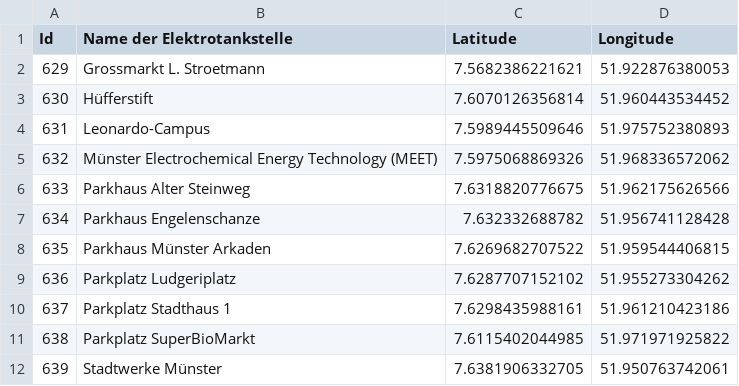
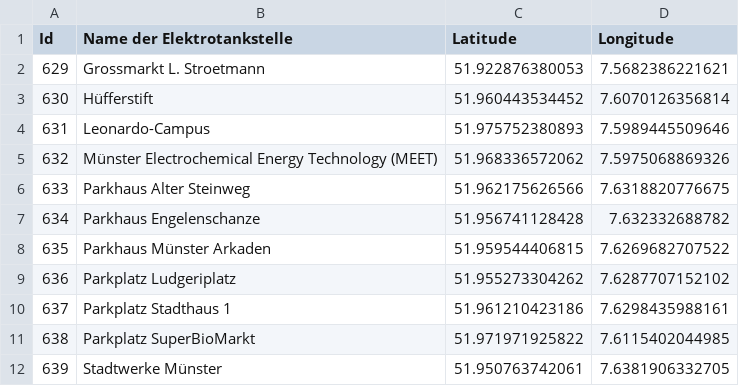
Before and after one commit to od-ms/converter-scripts, a CSV file: data/stadtwerke_elektrotankstellen.csv, drawn as a sheet.

```diff
--- a/data/stadtwerke_elektrotankstellen.csv
+++ b/data/stadtwerke_elektrotankstellen.csv
@@ -1,12 +1,12 @@
 Id,Name der Elektrotankstelle,Latitude,Longitude
-629,Grossmarkt L. Stroetmann,7.5682386221621,51.922876380053
-630,Hüfferstift,7.6070126356814,51.960443534452
-631,Leonardo-Campus,7.5989445509646,51.975752380893
-632,Münster Electrochemical Energy Technology (MEET),7.5975068869326,51.968336572062
-633,Parkhaus Alter Steinweg,7.6318820776675,51.962175626566
-634,Parkhaus Engelenschanze,7.632332688782,51.956741128428
-635,Parkhaus Münster Arkaden,7.6269682707522,51.959544406815
-636,Parkplatz Ludgeriplatz,7.6287707152102,51.955273304262
-637,Parkplatz Stadthaus 1,7.6298435988161,51.961210423186
-638,Parkplatz SuperBioMarkt,7.6115402044985,51.971971925822
-639,Stadtwerke Münster,7.6381906332705,51.950763742061
+629,Grossmarkt L. Stroetmann,51.922876380053,7.5682386221621
+630,Hüfferstift,51.960443534452,7.6070126356814
+631,Leonardo-Campus,51.975752380893,7.5989445509646
+632,Münster Electrochemical Energy Technology (MEET),51.968336572062,7.5975068869326
+633,Parkhaus Alter Steinweg,51.962175626566,7.6318820776675
+634,Parkhaus Engelenschanze,51.956741128428,7.632332688782
+635,Parkhaus Münster Arkaden,51.959544406815,7.6269682707522
+636,Parkplatz Ludgeriplatz,51.955273304262,7.6287707152102
+637,Parkplatz Stadthaus 1,51.961210423186,7.6298435988161
+638,Parkplatz SuperBioMarkt,51.971971925822,7.6115402044985
+639,Stadtwerke Münster,51.950763742061,7.6381906332705
```
Also changed, not shown: data/haltestellen_barrierefrei.csv, data/stadtwerke_bike_and_ride_stationen.csv, 2 other files.
